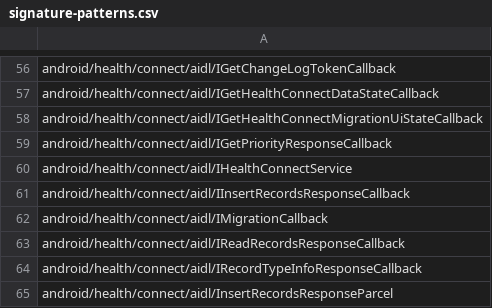
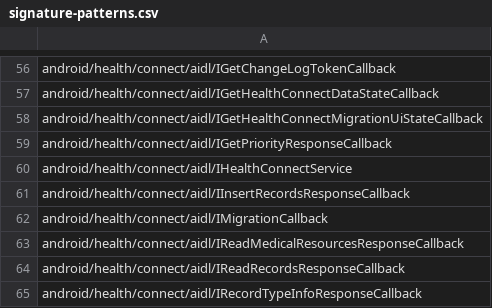
Before and after one commit to msft-mirror-aosp/platform.prebuilts.module_sdk.HealthFitness, a CSV file: current/hiddenapi/signature-patterns.csv, drawn as a sheet; only a part is shown, gaps mark what is left out; the shorter side is filled out with more unchanged rows; the diff names each change by its address in the sheet, - before the commit and + after, or states it on an @@ line.

Commit message:
DO NOT MERGE: Drop prebuilt files to android source tree.
The following files have been updated as part of this change:

current/Android.bp
current/snapshot-creation-build-number.txt
current/hiddenapi/annotation-flags.csv
current/hiddenapi/filtered-flags.csv
current/hiddenapi/filtered-stub-flags.csv
current/hiddenapi/index.csv
current/hiddenapi/metadata.csv
current/hiddenapi/signature-patterns.csv
current/licenses/build/soong/licenses/LICENSE
current/sdk_library/system/framework-healthfitness-removed.txt
current/sdk_library/system/framework-healthfitness-stubs.jar
current/sdk_library/system/framework-healthfitness.srcjar
current/sdk_library/system/framework-healthfitness.txt
current/sdk_library/system/framework-healthfitness_annotations.zip
current/sdk_library/public/framework-healthfitness-removed.txt
current/sdk_library/public/framework-healthfitness-stubs.jar
current/sdk_library/public/framework-healthfitness.srcjar
current/sdk_library/public/framework-healthfitness.txt
current/sdk_library/public/framework-healthfitness_annotations.zip
current/sdk_library/public/service-healthfitness-removed.txt
current/sdk_library/public/service-healthfitness-stubs.jar
current/sdk_library/public/service-healthfitness.srcjar
current/sdk_library/public/service-healthfitness.txt
current/sdk_library/public/service-healthfitness_annotations.zip
current/sdk_library/module-lib/framework-healthfitness-removed.txt
current/sdk_library/module-lib/framework-healthfitness-stubs.jar
current/sdk_library/module-lib/framework-healthfitness.srcjar
current/sdk_library/module-lib/framework-healthfitness.txt
current/sdk_library/module-lib/framework-healthfitness_annotations.zip
current/sdk_library/system-server/service-healthfitness-removed.txt
current/sdk_library/system-server/service-healthfitness-stubs.jar
current/sdk_library/system-server/service-healthfitness.srcjar
current/sdk_library/system-server/service-healthfitness.txt
current/sdk_library/system-server/service-healthfitness_annotations.zip

Built here: ab/T1010137

This build IS suitable for public release.

The change is generated with prebuilt drop tool.

Test: presubmit
Bug: 347669513
Change-Id: Ida982125ab1df8ba4f2aee063ac6a4b953a67c50

```diff
--- a/current/hiddenapi/signature-patterns.csv
+++ b/current/hiddenapi/signature-patterns.csv
+row 63: android/health/connect/aidl/IReadMedicalResourcesResponseCallback
```
Also changed, not shown: current/hiddenapi/filtered-flags.csv, current/hiddenapi/filtered-stub-flags.csv, 2 other files.
